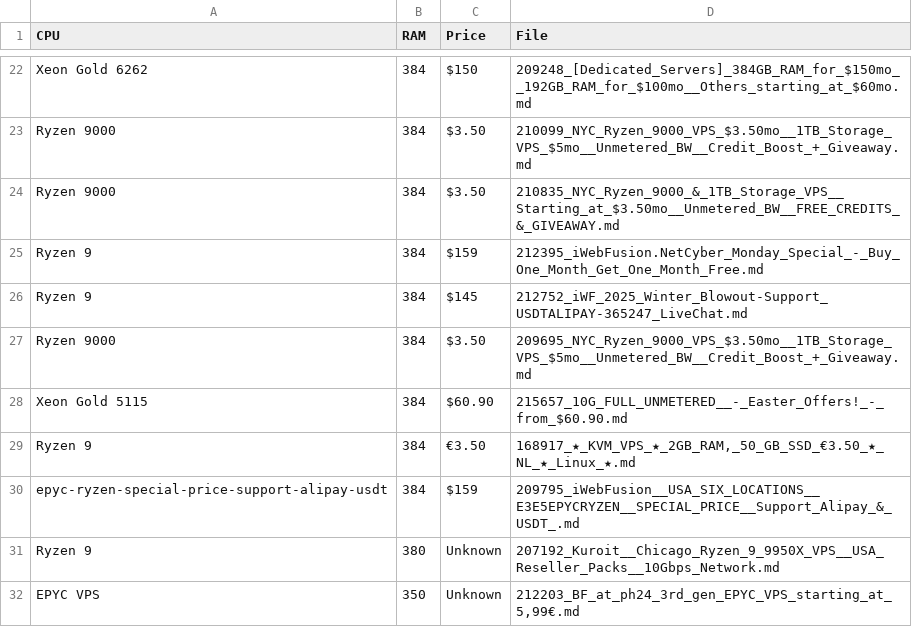
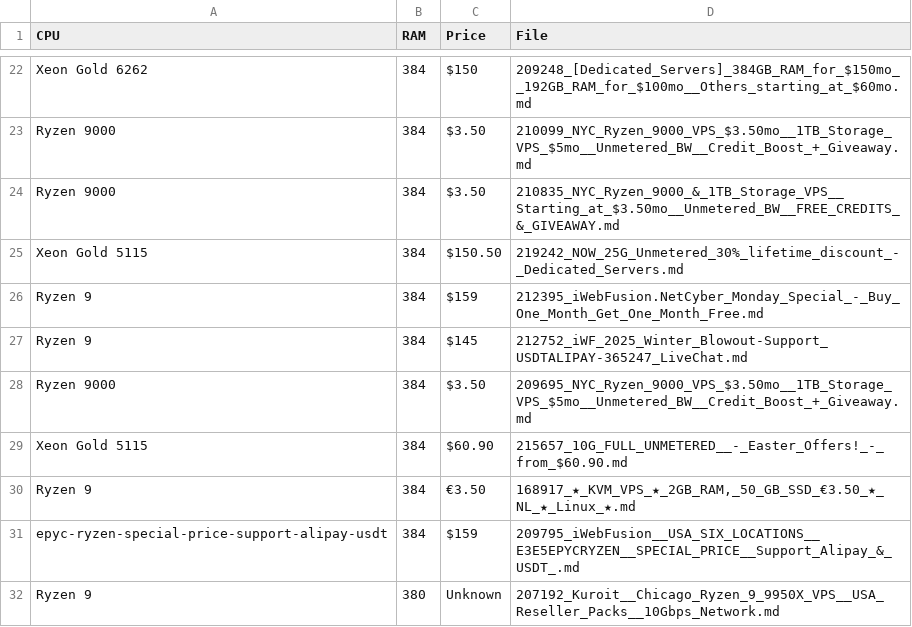
Before and after one commit to bojak83318/server-signal-archive, a CSV file: glm4_candidates.csv, drawn as a sheet; only a part is shown, gaps mark what is left out; the shorter side is filled out with more unchanged rows.

```diff
--- a/glm4_candidates.csv
+++ b/glm4_candidates.csv
@@ -24,2 +24,3 @@ Ryzen 9000,384,$3.50,210099_NYC_Ryzen_9000_VPS_$3.50mo__1TB_Storage_VPS_$5mo__Un
 Ryzen 9000,384,$3.50,210835_NYC_Ryzen_9000_&_1TB_Storage_VPS__Starting_at_$3.50mo__Unmetered_BW__FREE_CREDITS_&_GIVEAWAY.md
+Xeon Gold 5115,384,$150.50,219242_NOW_25G_Unmetered_30%_lifetime_discount_-_Dedicated_Servers.md
 Ryzen 9,384,$159,212395_iWebFusion.NetCyber_Monday_Special_-_Buy_One_Month_Get_One_Month_Free.md
```
Also changed, not shown: 1 other file.
